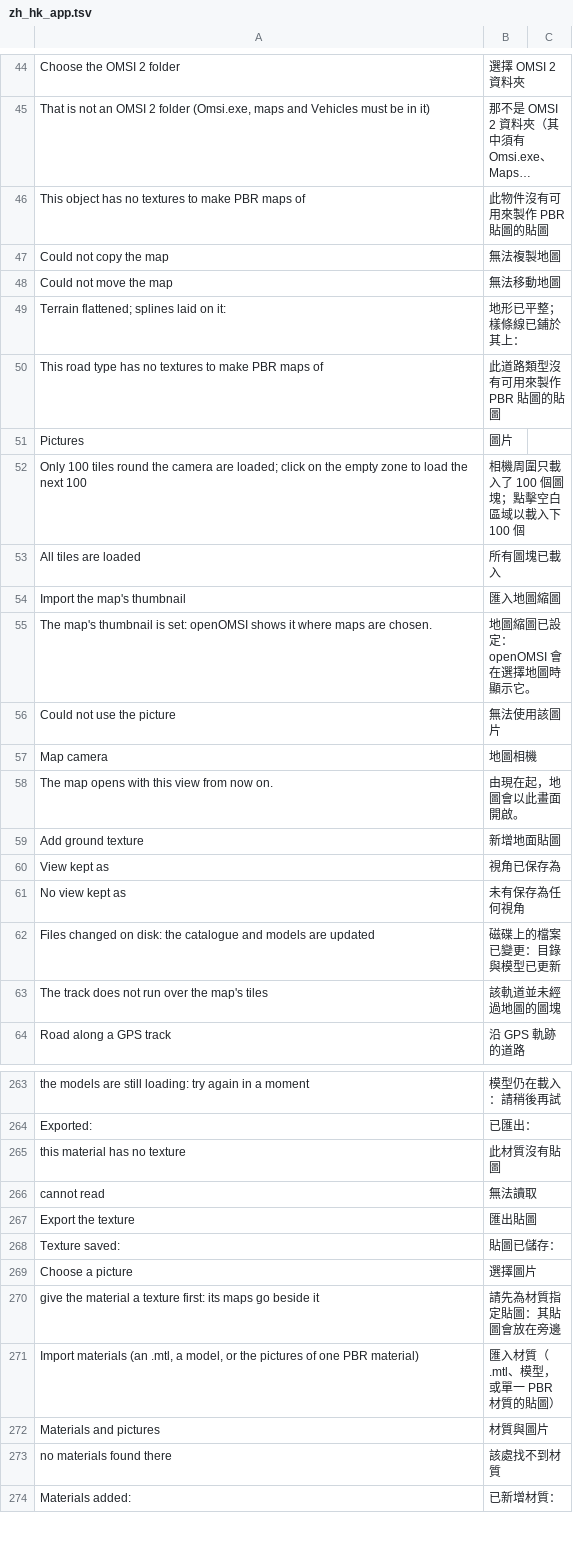
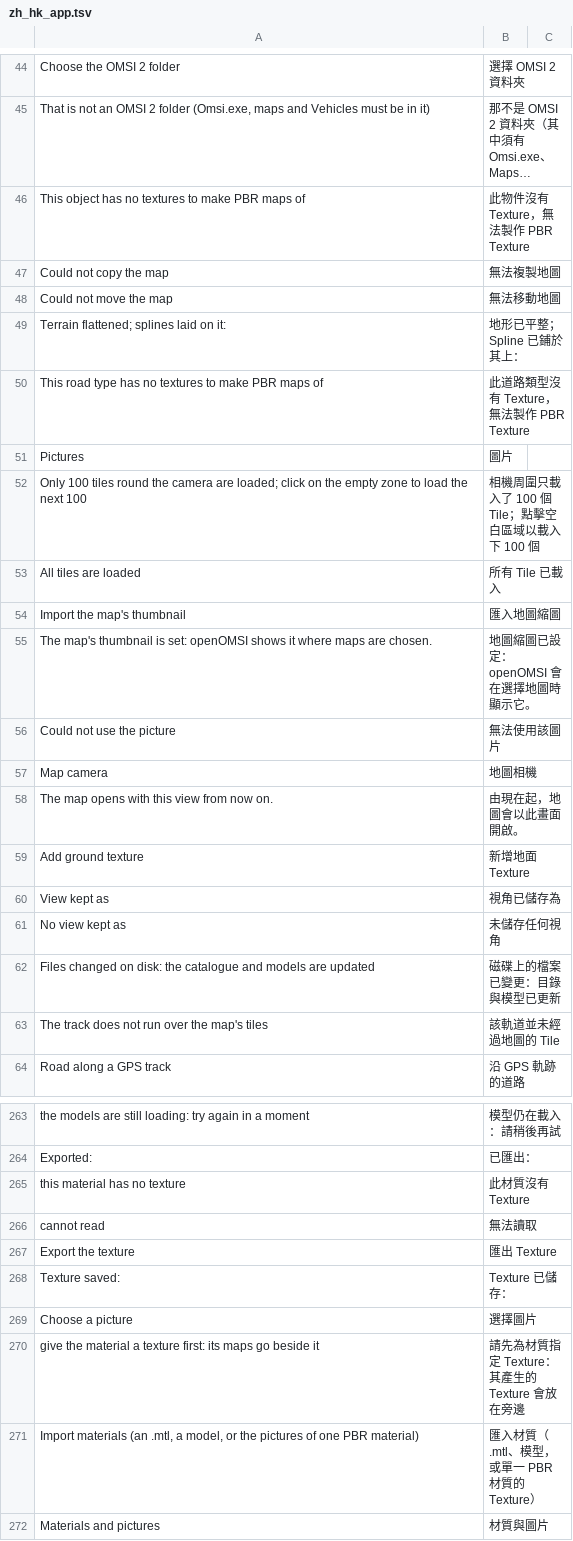
Before and after one commit to benchan0527/openMapper, a TSV file: tools/i18n/zh_hk_app.tsv, drawn as a sheet; only a part is shown, gaps mark what is left out; the shorter side is filled out with more unchanged rows; long unchanged cells end in …; the diff covers the shown part only; the diff names each change by its address in the sheet, - before the commit and + after, or states it on an @@ line.

```diff
--- a/tools/i18n/zh_hk_app.tsv
+++ b/tools/i18n/zh_hk_app.tsv
-B46: 此物件沒有可用來製作 PBR 貼圖的貼圖
+B46: 此物件沒有 Texture，無法製作 PBR Texture
-B49: 地形已平整；樣條線已鋪於其上：
+B49: 地形已平整；Spline 已鋪於其上：
-B50: 此道路類型沒有可用來製作 PBR 貼圖的貼圖
+B50: 此道路類型沒有 Texture，無法製作 PBR Texture
-B52: 相機周圍只載入了 100 個圖塊；點擊空白區域以載入下 100 個
+B52: 相機周圍只載入了 100 個 Tile；點擊空白區域以載入下 100 個
-B53: 所有圖塊已載入
+B53: 所有 Tile 已載入
-B59: 新增地面貼圖
+B59: 新增地面 Texture
-B60: 視角已保存為
+B60: 視角已儲存為
-B61: 未有保存為任何視角
+B61: 未儲存任何視角
-B63: 該軌道並未經過地圖的圖塊
+B63: 該軌道並未經過地圖的 Tile
-B265: 此材質沒有貼圖
+B265: 此材質沒有 Texture
-B267: 匯出貼圖
+B267: 匯出 Texture
-B268: 貼圖已儲存：
+B268: Texture 已儲存：
-B270: 請先為材質指定貼圖：其貼圖會放在旁邊
+B270: 請先為材質指定 Texture：其產生的 Texture 會放在旁邊
-B271: 匯入材質（.mtl、模型，或單一 PBR 材質的貼圖）
+B271: 匯入材質（.mtl、模型，或單一 PBR 材質的 Texture）
```
Also changed, not shown: 38 edited cells elsewhere in this file, tools/i18n/zh_hk_edit.tsv, tools/i18n/zh_hk_panels.tsv, 13 other files.
